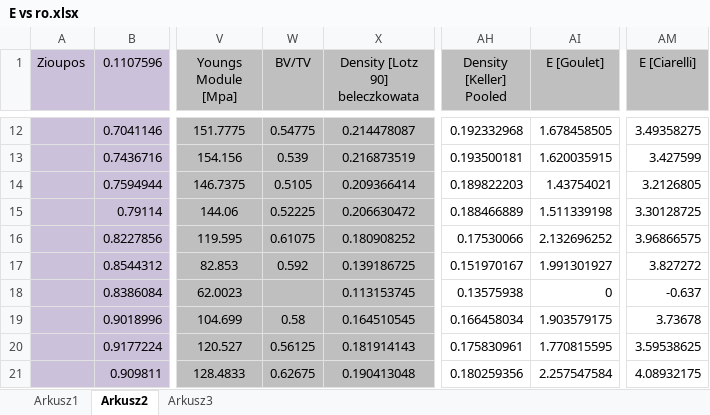
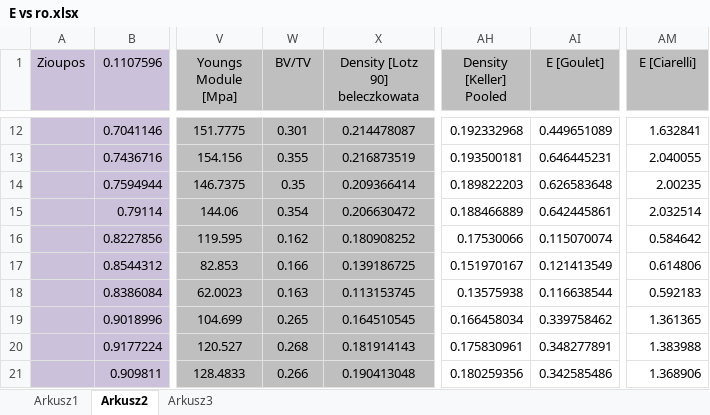
Before and after one commit to nmilaniak/inz, an Excel workbook: E vs ro.xlsx, sheet Arkusz2, drawn as a sheet; only a part is shown, gaps mark what is left out; values as stored, in another font and other column widths than the file's, no borders; charts and pictures not drawn; the diff covers the shown part only; the diff names each change by its address in the sheet, - before the commit and + after, or states it on an @@ line.

```diff
--- a/E vs ro.xlsx (sheet Arkusz2)
+++ b/E vs ro.xlsx (sheet Arkusz2)
-W12 (BV/TV): 0.54775
+W12 (BV/TV): 0.301
-AI12 (E [Goulet]): 1.678458505
+AI12 (E [Goulet]): 0.449651089
-AM12 (E [Ciarelli]): 3.49358275
+AM12 (E [Ciarelli]): 1.632841
-W13 (BV/TV): 0.539
+W13 (BV/TV): 0.355
-AI13 (E [Goulet]): 1.620035915
+AI13 (E [Goulet]): 0.646445231
-AM13 (E [Ciarelli]): 3.427599
+AM13 (E [Ciarelli]): 2.040055
-W14 (BV/TV): 0.5105
+W14 (BV/TV): 0.35
-AI14 (E [Goulet]): 1.43754021
+AI14 (E [Goulet]): 0.626583648
-AM14 (E [Ciarelli]): 3.2126805
+AM14 (E [Ciarelli]): 2.00235
-W15 (BV/TV): 0.52225
+W15 (BV/TV): 0.354
-AI15 (E [Goulet]): 1.511339198
+AI15 (E [Goulet]): 0.642445861
-AM15 (E [Ciarelli]): 3.30128725
+AM15 (E [Ciarelli]): 2.032514
-W16 (BV/TV): 0.61075
+W16 (BV/TV): 0.162
-AI16 (E [Goulet]): 2.132696252
+AI16 (E [Goulet]): 0.115070074
-AM16 (E [Ciarelli]): 3.96866575
+AM16 (E [Ciarelli]): 0.584642
-W17 (BV/TV): 0.592
+W17 (BV/TV): 0.166
-AI17 (E [Goulet]): 1.991301927
+AI17 (E [Goulet]): 0.121413549
-AM17 (E [Ciarelli]): 3.827272
+AM17 (E [Ciarelli]): 0.614806
-W18 (BV/TV): (empty)
+W18 (BV/TV): 0.163
-AI18 (E [Goulet]): 0
+AI18 (E [Goulet]): 0.116638544
-AM18 (E [Ciarelli]): -0.637
+AM18 (E [Ciarelli]): 0.592183
-W19 (BV/TV): 0.58
+W19 (BV/TV): 0.265
-AI19 (E [Goulet]): 1.903579175
+AI19 (E [Goulet]): 0.339758462
-AM19 (E [Ciarelli]): 3.73678
+AM19 (E [Ciarelli]): 1.361365
-W20 (BV/TV): 0.56125
+W20 (BV/TV): 0.268
-AI20 (E [Goulet]): 1.770815595
+AI20 (E [Goulet]): 0.348277891
-AM20 (E [Ciarelli]): 3.59538625
+AM20 (E [Ciarelli]): 1.383988
-W21 (BV/TV): 0.62675
+W21 (BV/TV): 0.266
-AI21 (E [Goulet]): 2.257547584
+AI21 (E [Goulet]): 0.342585486
-AM21 (E [Ciarelli]): 4.08932175
+AM21 (E [Ciarelli]): 1.368906
```
Also changed, not shown: 75 edited cells and cell formats elsewhere in this sheet, formulas that keep their value, charts or pictures, bvtv.xlsx.
